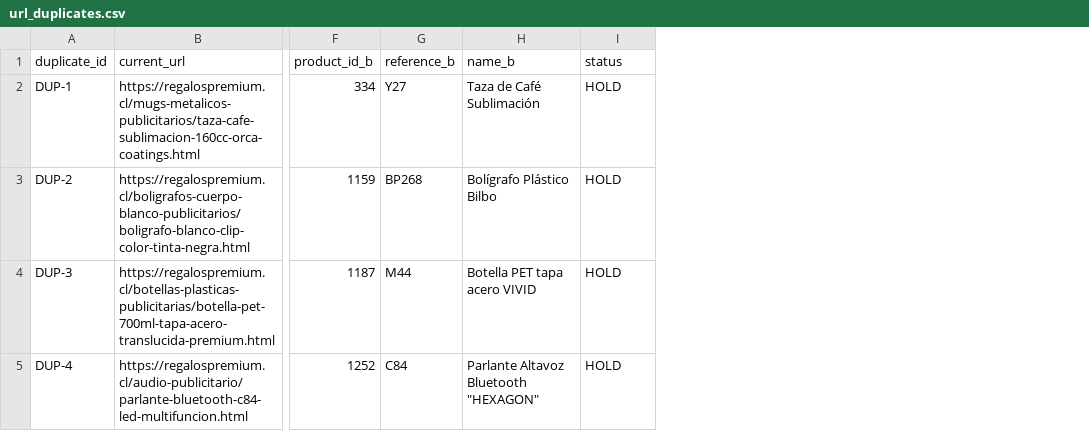
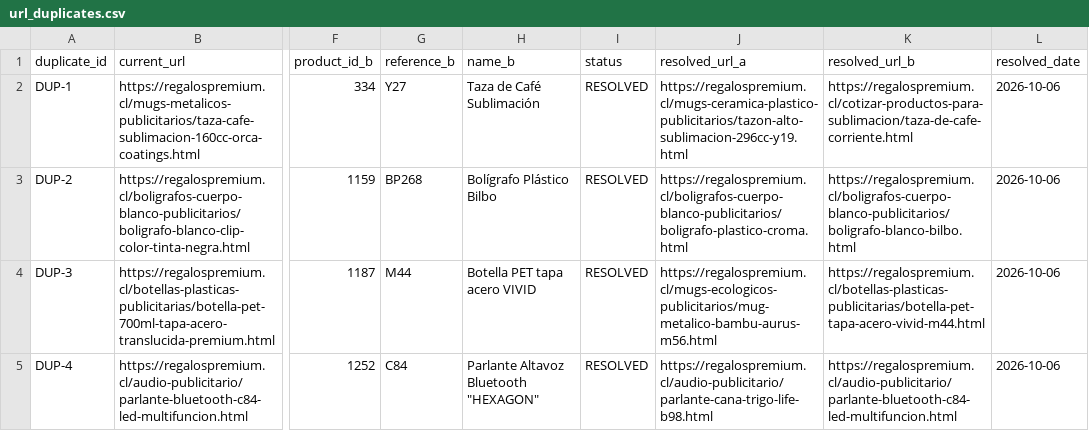
Before and after one commit to RegalosPremium/regalospremium-dataset, a CSV file: data/url_duplicates.csv, drawn as a sheet; only a part is shown, gaps mark what is left out; the diff names each change by its address in the sheet, - before the commit and + after, or states it on an @@ line.

```diff
--- a/data/url_duplicates.csv
+++ b/data/url_duplicates.csv
+column J (resolved_url_a), rows 2-5: https://regalospremium.cl/mugs-ceramica-plastico-publicitarios/tazon-alto-sublimacion-296cc-y19.html | https://regalospremium.cl/boligrafos-cuerpo-blanco-publicitarios/boligrafo-plastico-croma.html | https://regalospremium.cl/mugs-ecologicos-publicitarios/mug-metalico-bambu-aurus-m56.html | https://regalospremium.cl/audio-publicitario/parlante-cana-trigo-life-b98.html
+column K (resolved_url_b), rows 2-5: https://regalospremium.cl/cotizar-productos-para-sublimacion/taza-de-cafe-corriente.html | https://regalospremium.cl/boligrafos-cuerpo-blanco-publicitarios/boligrafo-blanco-bilbo.html | https://regalospremium.cl/botellas-plasticas-publicitarias/botella-pet-tapa-acero-vivid-m44.html | https://regalospremium.cl/audio-publicitario/parlante-bluetooth-c84-led-multifuncion.html
+column L (resolved_date), rows 2-5: all 2026-10-06
-I2:I5 (status): HOLD
+I2:I5 (status): RESOLVED
```
Also changed, not shown: data/ads/ads_campaign_blueprint.csv, data/ads/ads_dsa_targets.csv, 28 other files.
